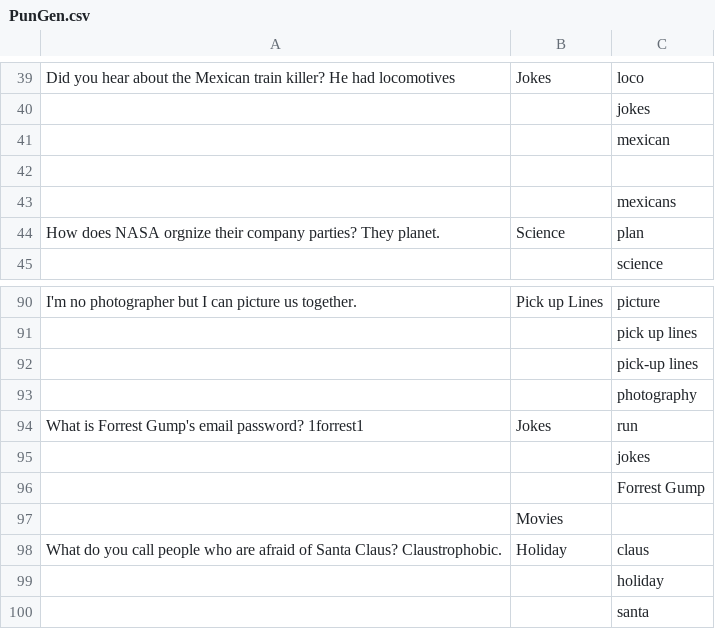
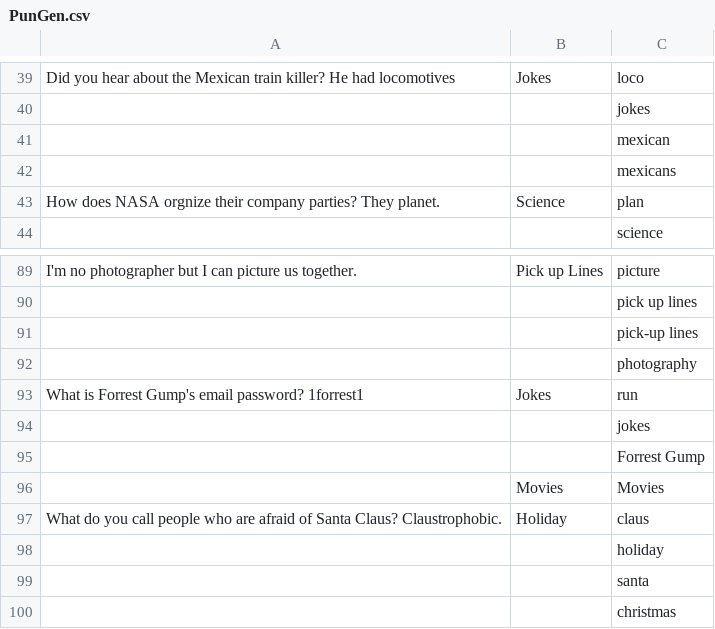
Before and after one commit to anevmerj/punGent, a CSV file: PunGen.csv, drawn as a sheet; only a part is shown, gaps mark what is left out; the shorter side is filled out with more unchanged rows; the diff covers the shown part only.

```diff
--- a/PunGen.csv
+++ b/PunGen.csv
@@ -41,3 +41,2 @@ Did you hear about the Mexican train killer? He had locomotives,Jokes,loco
 ,,mexican
-
 ,,mexicans
@@ -96,3 +95,3 @@ What is Forrest Gump's email password? 1forrest1,Jokes,run
 ,,Forrest Gump
-,Movies,
+,Movies,Movies
 What do you call people who are afraid of Santa Claus? Claustrophobic.,Holiday,claus
```
Also changed, not shown: 4 added rows, 2 removed rows and 8 edited cells elsewhere in this file.
